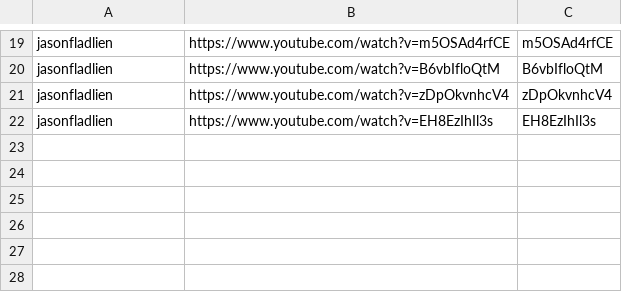
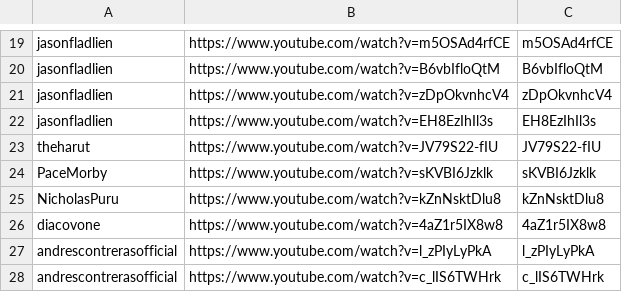
Before and after one commit to technirmata/yt-deep-knowledge-distributed, a TSV file: queue/phase4-remaining.tsv, drawn as a sheet; only a part is shown, gaps mark what is left out; the diff names each change by its address in the sheet, - before the commit and + after, or states it on an @@ line.

Commit message:
watch+learn: queue new uploads 2026-07-19T05:01Z

```diff
--- a/queue/phase4-remaining.tsv
+++ b/queue/phase4-remaining.tsv
+row 23: theharut | https://www.youtube.com/watch?v=JV79S22-fIU | JV79S22-fIU
+row 24: PaceMorby | https://www.youtube.com/watch?v=sKVBI6Jzklk | sKVBI6Jzklk
+row 25: NicholasPuru | https://www.youtube.com/watch?v=kZnNsktDlu8 | kZnNsktDlu8
+row 26: diacovone | https://www.youtube.com/watch?v=4aZ1r5IX8w8 | 4aZ1r5IX8w8
+row 27: andrescontrerasofficial | https://www.youtube.com/watch?v=l_zPIyLyPkA | l_zPIyLyPkA
+row 28: andrescontrerasofficial | https://www.youtube.com/watch?v=c_lIS6TWHrk | c_lIS6TWHrk
```
